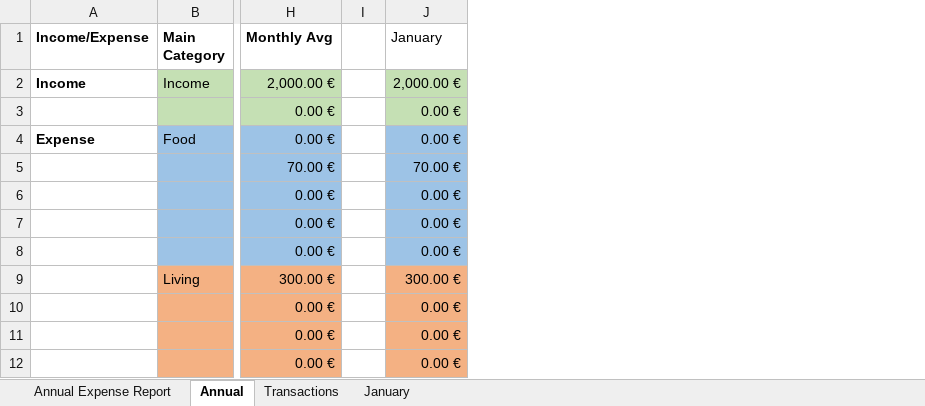
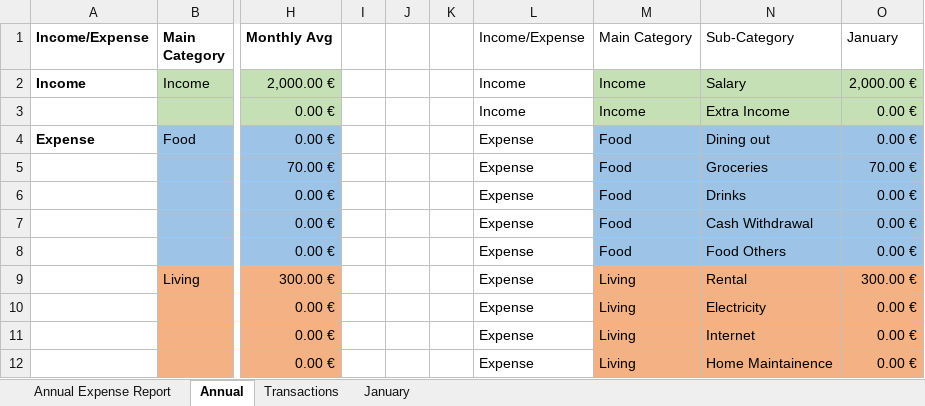
Before and after one commit to ooisiang/personal-finance-report, an Excel workbook: Personal Finance Template.xlsm, sheet Annual, drawn as a sheet; only a part is shown, gaps mark what is left out; values as stored, in another font and other column widths than the file's, no borders; charts and pictures and conditional formats and table styles not drawn; removed rows and columns are numbered as before the commit, all else as after; the diff names each change by its address in the sheet, - before the commit and + after, or states it on an @@ line.

```diff
--- a/Personal Finance Template.xlsm (sheet Annual)
+++ b/Personal Finance Template.xlsm (sheet Annual)
-column I, empty
+column I, empty
+column J, empty
+column K, empty
+column L (Income/Expense), rows 2-12: Income | Income | Expense | Expense | Expense | Expense | Expense | Expense | Expense | Expense | Expense
+column M (Main Category), rows 2-12: Income | Income | Food | Food | Food | Food | Food | Living | Living | Living | Living
+column N (Sub-Category), rows 2-12: Salary | Extra Income | Dining out | Groceries | Drinks | Cash Withdrawal | Food Others | Rental | Electricity | Internet | Home Maintainence
```
Also changed, not shown: formulas that keep their value, charts or pictures.
